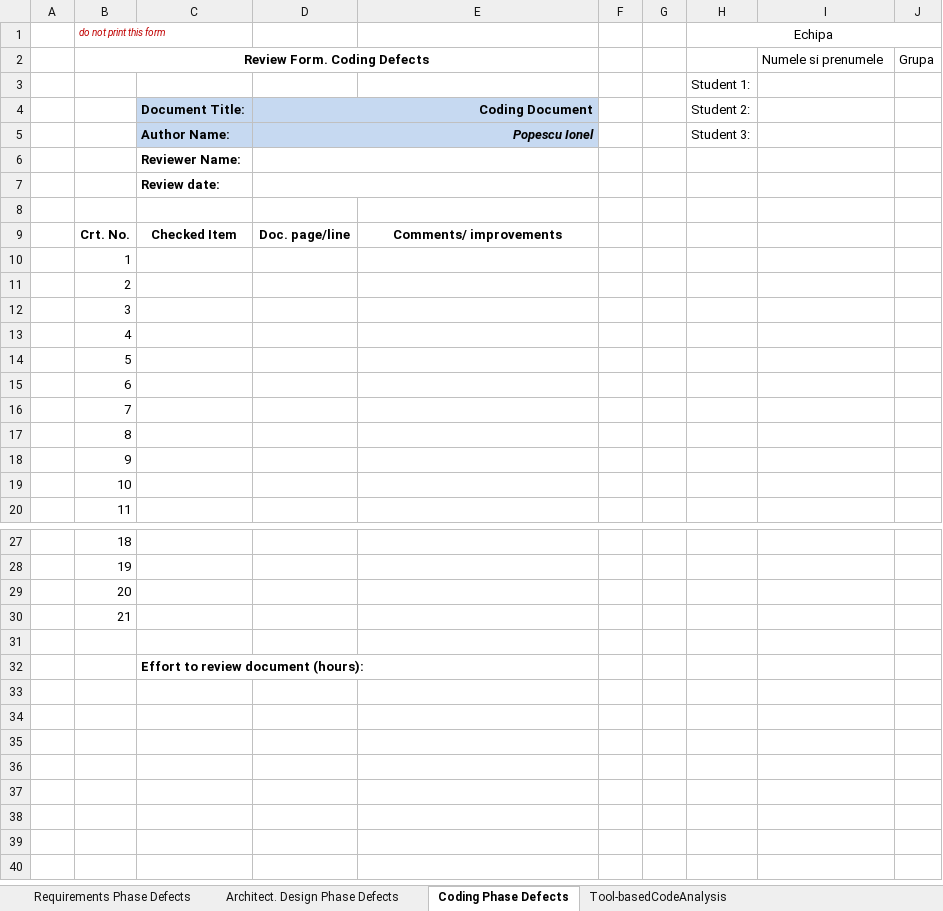
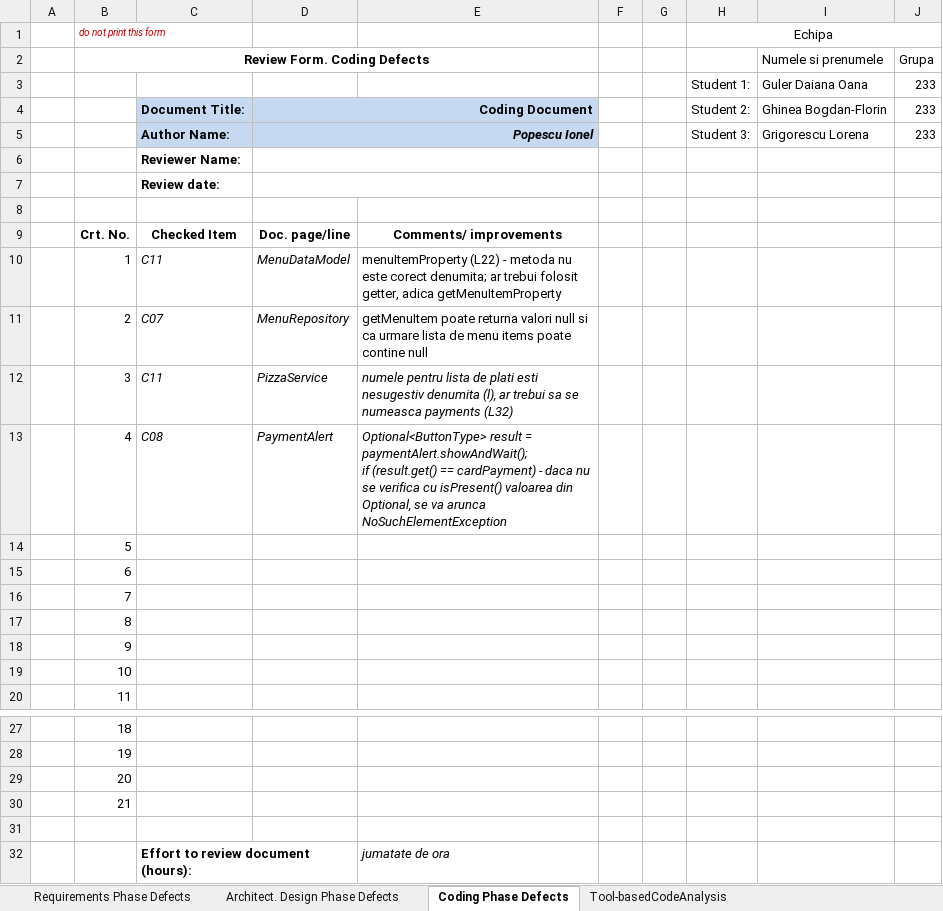
Before and after one commit to LorenaGrigorescu/CodeBusters, an Excel workbook: Docs/Lab01/Lab01_ReviewReport.xlsx, sheet Coding Phase Defects, drawn as a sheet; only a part is shown, gaps mark what is left out; values as stored, in another font and other column widths than the file's, no borders; removed rows and columns are numbered as before the commit, all else as after; ↵ is a line break in a cell; the diff names each change by its address in the sheet, - before the commit and + after, or states it on an @@ line.

Commit message:
Laborator 1 - MenuDataModel + PaymentType - SonarLint

```diff
--- a/Docs/Lab01/Lab01_ReviewReport.xlsx (sheet Coding Phase Defects)
+++ b/Docs/Lab01/Lab01_ReviewReport.xlsx (sheet Coding Phase Defects)
-row 3:  |  |  |  |  |  |  | Student 1:
+row 3:  |  |  |  |  |  |  | Student 1: | Guler Daiana Oana | 233
-I4: (empty)
+I4: Ghinea Bogdan-Florin
-J4:J5: (empty)
+J4:J5: 233
-I5: (empty)
+I5: Grigorescu Lorena
-C10: (empty)
+C10: C11
-D10: (empty)
+D10: MenuDataModel
-E10: (empty)
+E10: menuItemProperty (L22) - metoda nu este corect denumita; ar trebui folosit getter, adica getMenuItemProperty
-C11: (empty)
+C11: C07
-D11: (empty)
+D11: MenuRepository
-E11: (empty)
+E11: getMenuItem poate returna valori null si ca urmare lista de menu items poate contine null
-C12: (empty)
+C12: C11
-D12: (empty)
+D12: PizzaService
-E12: (empty)
+E12: numele pentru lista de plati esti nesugestiv denumita (l), ar trebui sa se numeasca payments (L32)
-C13: (empty)
+C13: C08
-D13: (empty)
+D13: PaymentAlert
-E13: (empty)
+E13: Optional<ButtonType> result = paymentAlert.showAndWait(); ↵ if (result.get() == cardPayment) - daca nu se verifica cu isPresent() valoarea din Optional, se va arunca NoSuchElementException
-E32: (empty)
+E32: jumatate de ora
```
Also changed, not shown: sheet Architect. Design Phase Defects, sheet Requirements Phase Defects, 9 other files.
